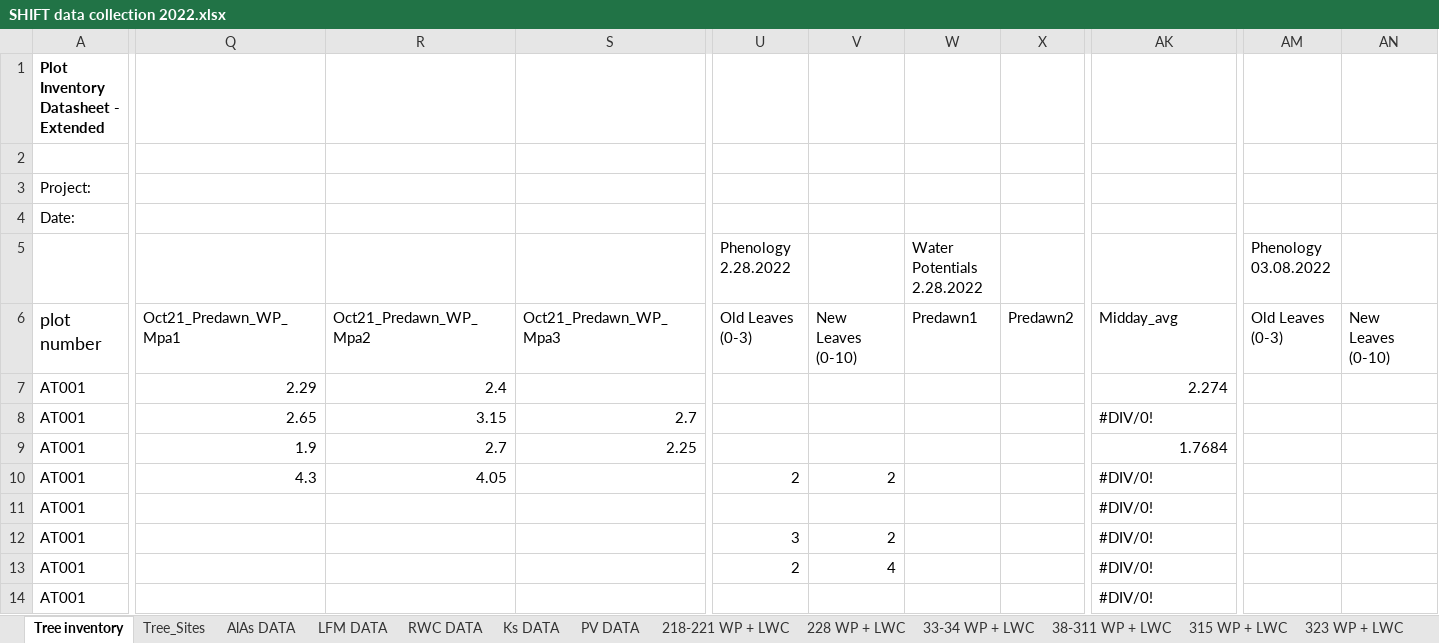
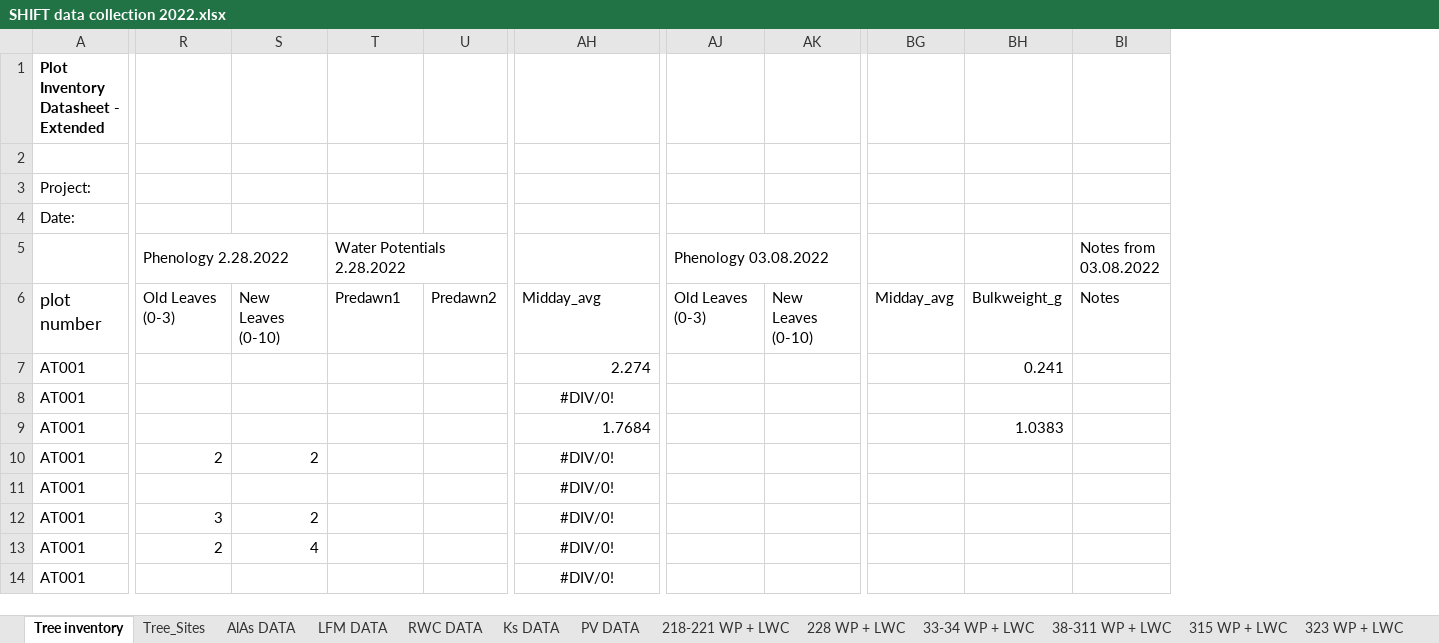
Before and after one commit to leanderegg/SHIFT, an Excel workbook: Data_08182022/WP_WC/SHIFT data collection 2022.xlsx, sheet Tree inventory, drawn as a sheet; only a part is shown, gaps mark what is left out; values as stored, in another font and other column widths than the file's, no borders; charts and pictures not drawn; removed rows and columns are numbered as before the commit, all else as after; the diff covers the shown part only; the diff names each change by its address in the sheet, - before the commit and + after, or states it on an @@ line.

```diff
--- a/Data_08182022/WP_WC/SHIFT data collection 2022.xlsx (sheet Tree inventory)
+++ b/Data_08182022/WP_WC/SHIFT data collection 2022.xlsx (sheet Tree inventory)
-column Q, rows 6-10: Oct21_Predawn_WP_Mpa1 | 2.29 | 2.65 | 1.9 | 4.3
-column R, rows 6-10: Oct21_Predawn_WP_Mpa2 | 2.4 | 3.15 | 2.7 | 4.05
-column S, rows 6-9: Oct21_Predawn_WP_Mpa3 |  | 2.7 | 2.25
+column BG, row 6: Midday_avg
+column BH, rows 6-9: Bulkweight_g | 0.241 |  | 1.0383
+column BI, rows 5-6: Notes from 03.08.2022 | Notes
+A1:C1 merged
+R5:S5 merged
+T5:U5 merged
+AJ5:AK5 merged
-AH8 alignment: left
+AH8 alignment: center
-AH10:AH14 alignment: left
+AH10:AH14 alignment: center
```
Also changed, not shown: 19 edited cells, cell formats and merged cells elsewhere in this sheet, sheet RWC DATA, sheet AlAs DATA, sheet Tree_Sites, formulas that keep their value, hidden cells, 3 other files.
